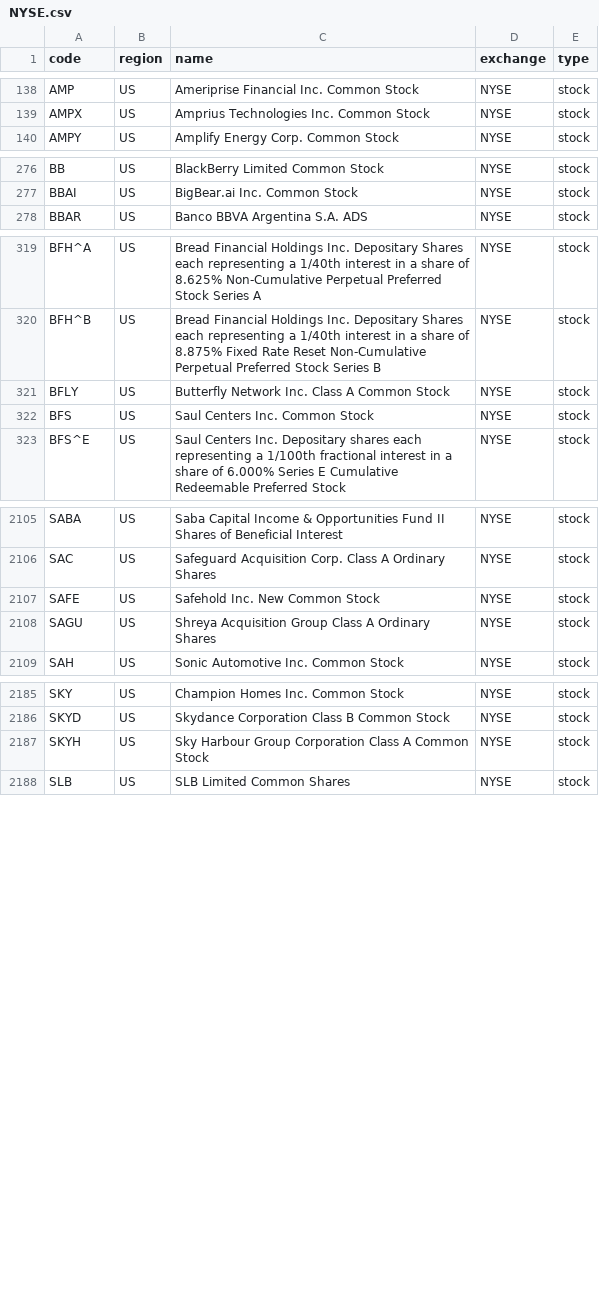
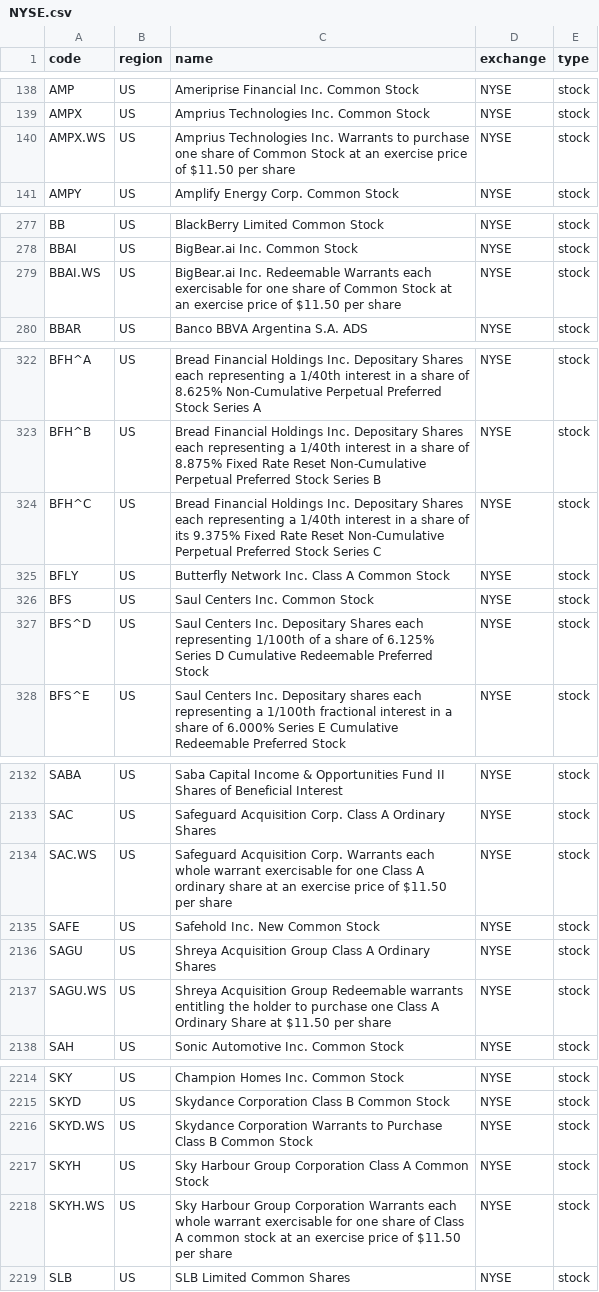
Before and after one commit to irachex/open-stock-data, a CSV file: symbols/NYSE.csv, drawn as a sheet; only a part is shown, gaps mark what is left out; the diff covers the shown part only.

```diff
--- a/symbols/NYSE.csv
+++ b/symbols/NYSE.csv
@@ -139,2 +139,3 @@ AMP,US,Ameriprise Financial Inc. Common Stock,NYSE,stock
 AMPX,US,Amprius Technologies Inc. Common Stock,NYSE,stock
+AMPX.WS,US,Amprius Technologies Inc. Warrants to purchase one share of Common Stock at an exercise price of $11.50 per share,NYSE,stock
 AMPY,US,Amplify Energy Corp. Common Stock,NYSE,stock
@@ -277,2 +278,3 @@ BB,US,BlackBerry Limited Common Stock,NYSE,stock
 BBAI,US,BigBear.ai Inc. Common Stock,NYSE,stock
+BBAI.WS,US,BigBear.ai Inc. Redeemable Warrants each exercisable for one share of Common Stock at an exercise price of $11.50 per share,NYSE,stock
 BBAR,US,Banco BBVA Argentina S.A. ADS,NYSE,stock
@@ -320,4 +323,6 @@ BFH^A,US,Bread Financial Holdings Inc. Depositary Shares each representing a 1/4
 BFH^B,US,Bread Financial Holdings Inc. Depositary Shares each representing a 1/40th interest in a share of 8.875% Fixed Rate Reset Non-Cumulative Perpetual Preferred Stock Series B,NYSE,stock
+BFH^C,US,Bread Financial Holdings Inc. Depositary Shares each representing a 1/40th interest in a share of its 9.375% Fixed Rate Reset Non-Cumulative Perpetual Preferred Stock Series C,NYSE,stock
 BFLY,US,Butterfly Network Inc. Class A Common Stock,NYSE,stock
 BFS,US,Saul Centers Inc. Common Stock,NYSE,stock
+BFS^D,US,Saul Centers Inc. Depositary Shares each representing 1/100th of a share of 6.125% Series D Cumulative Redeemable Preferred Stock,NYSE,stock
 BFS^E,US,Saul Centers Inc. Depositary shares each representing a 1/100th fractional interest in a share of 6.000% Series E Cumulative Redeemable Preferred Stock,NYSE,stock
@@ -2106,4 +2133,6 @@ SABA,US,Saba Capital Income & Opportunities Fund II Shares of Beneficial Interes
 SAC,US,Safeguard Acquisition Corp. Class A Ordinary Shares,NYSE,stock
+SAC.WS,US,Safeguard Acquisition Corp. Warrants each whole warrant exercisable for one Class A ordinary share at an exercise price of $11.50 per share,NYSE,stock
 SAFE,US,Safehold Inc. New Common Stock,NYSE,stock
 SAGU,US,Shreya Acquisition Group Class A Ordinary Shares,NYSE,stock
+SAGU.WS,US,Shreya Acquisition Group Redeemable warrants entitling the holder to purchase one Class A Ordinary Share at $11.50 per share,NYSE,stock
 SAH,US,Sonic Automotive Inc. Common Stock,NYSE,stock
@@ -2186,3 +2215,5 @@ SKY,US,Champion Homes Inc. Common Stock,NYSE,stock
 SKYD,US,Skydance Corporation Class B Common Stock,NYSE,stock
+SKYD.WS,US,Skydance Corporation Warrants to Purchase Class B Common Stock,NYSE,stock
 SKYH,US,Sky Harbour Group Corporation Class A Common Stock,NYSE,stock
+SKYH.WS,US,Sky Harbour Group Corporation Warrants each whole warrant exercisable for one share of Class A common stock at an exercise price of $11.50 per share,NYSE,stock
 SLB,US,SLB Limited Common Shares,NYSE,stock
```
Also changed, not shown: 25 added rows elsewhere in this file, symbols/AMEX.csv, symbols/BSE.csv, 4 other files.
